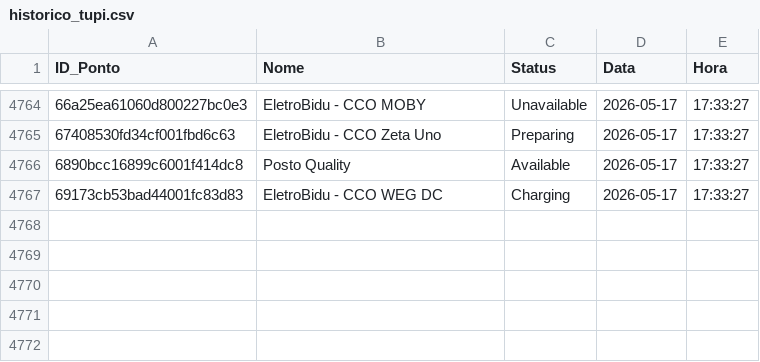
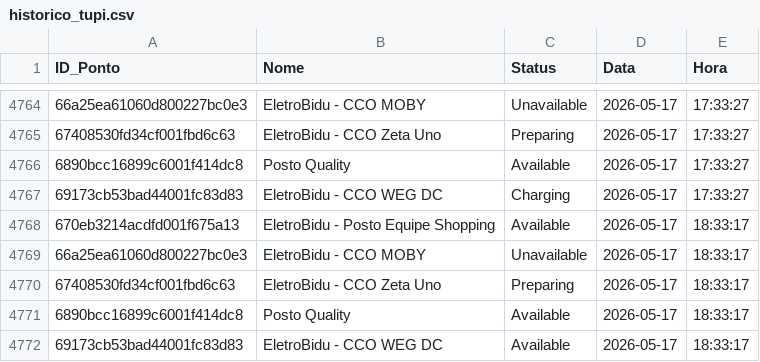
Before and after one commit to andradebiel7/carregadores, a CSV file: historico_tupi.csv, drawn as a sheet; only a part is shown, gaps mark what is left out.

```diff
--- a/historico_tupi.csv
+++ b/historico_tupi.csv
@@ -4767 +4767,6 @@ ID_Ponto,Nome,Status,Data,Hora
 69173cb53bad44001fc83d83,EletroBidu - CCO WEG DC,Charging,2026-05-17,17:33:27
+670eb3214acdfd001f675a13,EletroBidu - Posto Equipe Shopping,Available,2026-05-17,18:33:17
+66a25ea61060d800227bc0e3,EletroBidu - CCO MOBY,Unavailable,2026-05-17,18:33:17
+67408530fd34cf001fbd6c63,EletroBidu - CCO Zeta Uno,Preparing,2026-05-17,18:33:17
+6890bcc16899c6001f414dc8,Posto Quality,Available,2026-05-17,18:33:17
+69173cb53bad44001fc83d83,EletroBidu - CCO WEG DC,Available,2026-05-17,18:33:17
```
Also changed, not shown: 1 other file.
